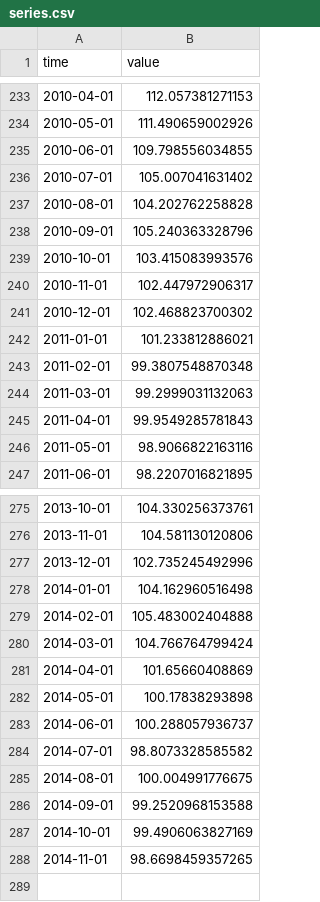
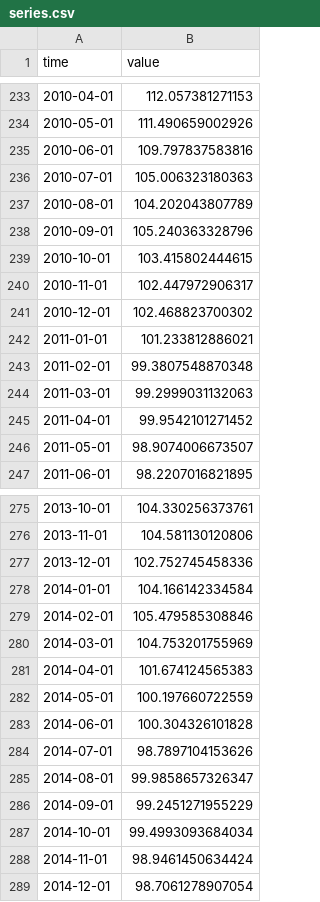
Before and after one commit to minnaheim/ch.kof.barometer, a CSV file: data-raw/barometer/series.csv, drawn as a sheet; only a part is shown, gaps mark what is left out; the diff covers the shown part only.

Commit message:
opentsi full history init

```diff
--- a/data-raw/barometer/series.csv
+++ b/data-raw/barometer/series.csv
@@ -234,7 +234,7 @@ time,value
 2010-05-01,111.490659002926
-2010-06-01,109.798556034855
-2010-07-01,105.007041631402
-2010-08-01,104.202762258828
+2010-06-01,109.797837583816
+2010-07-01,105.006323180363
+2010-08-01,104.202043807789
 2010-09-01,105.240363328796
-2010-10-01,103.415083993576
+2010-10-01,103.415802444615
 2010-11-01,102.447972906317
@@ -244,4 +244,4 @@ time,value
 2011-03-01,99.2999031132063
-2011-04-01,99.9549285781843
-2011-05-01,98.9066822163116
+2011-04-01,99.9542101271452
+2011-05-01,98.9074006673507
 2011-06-01,98.2207016821895
@@ -276,13 +276,14 @@ time,value
 2013-11-01,104.581130120806
-2013-12-01,102.735245492996
-2014-01-01,104.162960516498
-2014-02-01,105.483002404888
-2014-03-01,104.766764799424
-2014-04-01,101.65660408869
-2014-05-01,100.17838293898
-2014-06-01,100.288057936737
-2014-07-01,98.8073328585582
-2014-08-01,100.004991776675
-2014-09-01,99.2520968153588
-2014-10-01,99.4906063827169
-2014-11-01,98.6698459357265
+2013-12-01,102.752745458336
+2014-01-01,104.166142334584
+2014-02-01,105.479585308846
+2014-03-01,104.753201755969
+2014-04-01,101.674124565383
+2014-05-01,100.197660722559
+2014-06-01,100.304326101828
+2014-07-01,98.7897104153626
+2014-08-01,99.9858657326347
+2014-09-01,99.2451271955229
+2014-10-01,99.4993093684034
+2014-11-01,98.9461450634424
+2014-12-01,98.7061278907054
```
Also changed, not shown: 31 edited cells elsewhere in this file.
